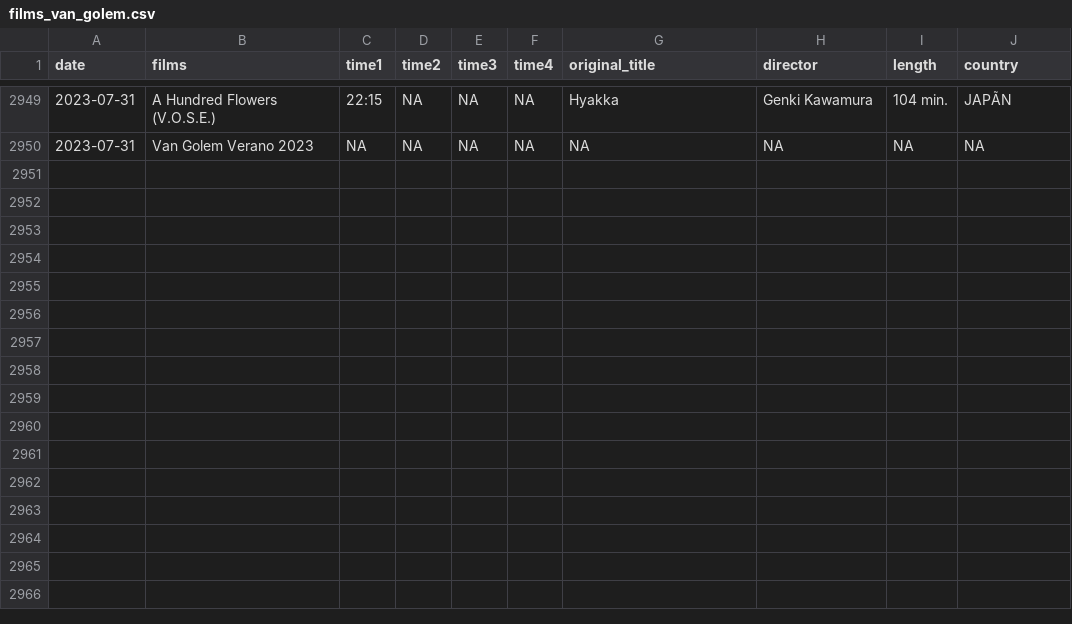
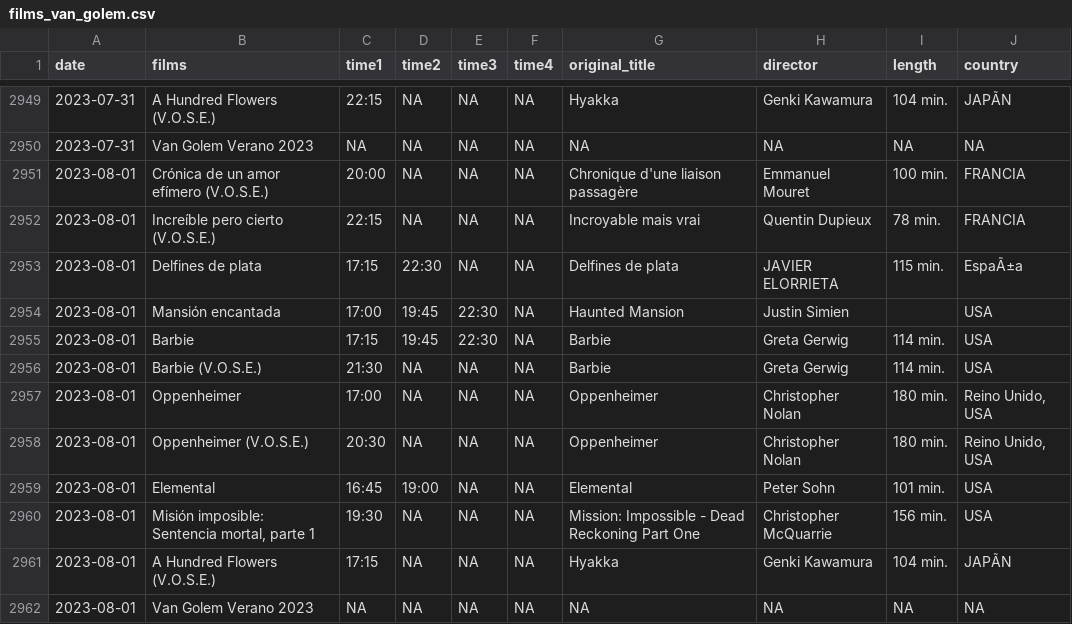
Before and after one commit to GuilleDiaz7/Automatic-Web-Scraping-of-A-Local-Cinema, a CSV file: data/films_van_golem.csv, drawn as a sheet; only a part is shown, gaps mark what is left out; the diff names each change by its address in the sheet, - before the commit and + after, or states it on an @@ line.

```diff
--- a/data/films_van_golem.csv
+++ b/data/films_van_golem.csv
+row 2951: 2023-08-01 | Crónica de un amor efímero (V.O.S.E.) | 20:00 | NA | NA | NA | Chronique d'une liaison passagère | Emmanuel Mouret | 100 min. | FRANCIA
+row 2952: 2023-08-01 | Increíble pero cierto (V.O.S.E.) | 22:15 | NA | NA | NA | Incroyable mais vrai | Quentin Dupieux | 78 min. | FRANCIA
+row 2953: 2023-08-01 | Delfines de plata | 17:15 | 22:30 | NA | NA | Delfines de plata | JAVIER ELORRIETA | 115 min. | EspaÃ±a
+row 2954: 2023-08-01 | Mansión encantada | 17:00 | 19:45 | 22:30 | NA | Haunted Mansion | Justin Simien |  | USA
+row 2955: 2023-08-01 | Barbie | 17:15 | 19:45 | 22:30 | NA | Barbie | Greta Gerwig | 114 min. | USA
+row 2956: 2023-08-01 | Barbie (V.O.S.E.) | 21:30 | NA | NA | NA | Barbie | Greta Gerwig | 114 min. | USA
+row 2957: 2023-08-01 | Oppenheimer | 17:00 | NA | NA | NA | Oppenheimer | Christopher Nolan | 180 min. | Reino Unido, USA
+row 2958: 2023-08-01 | Oppenheimer (V.O.S.E.) | 20:30 | NA | NA | NA | Oppenheimer | Christopher Nolan | 180 min. | Reino Unido, USA
+row 2959: 2023-08-01 | Elemental | 16:45 | 19:00 | NA | NA | Elemental | Peter Sohn | 101 min. | USA
+row 2960: 2023-08-01 | Misión imposible: Sentencia mortal, parte 1 | 19:30 | NA | NA | NA | Mission: Impossible - Dead Reckoning Part One | Christopher McQuarrie | 156 min. | USA
+row 2961: 2023-08-01 | A Hundred Flowers (V.O.S.E.) | 17:15 | NA | NA | NA | Hyakka | Genki Kawamura | 104 min. | JAPÃN
+row 2962: 2023-08-01 | Van Golem Verano 2023 | NA | NA | NA | NA | NA | NA | NA | NA
```
